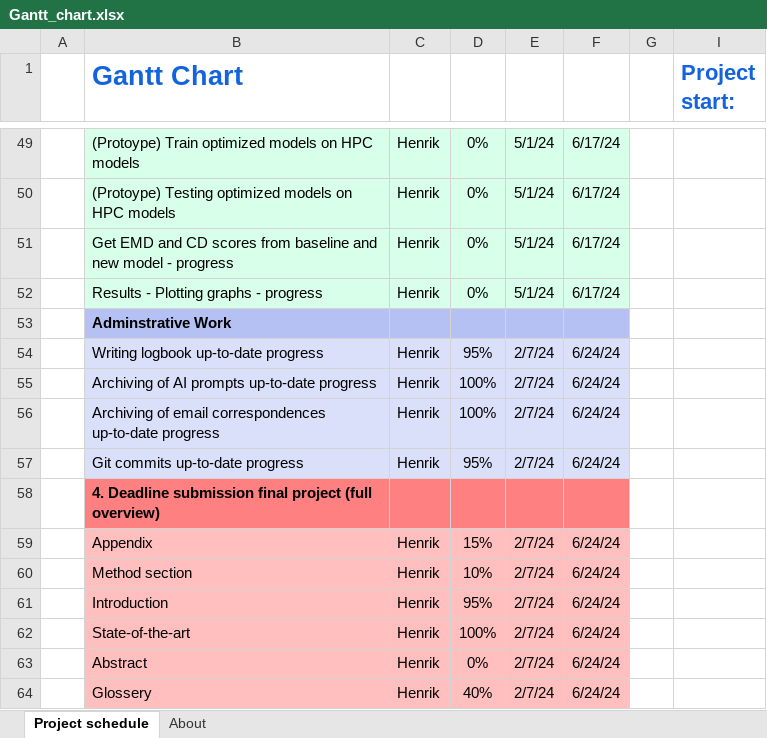
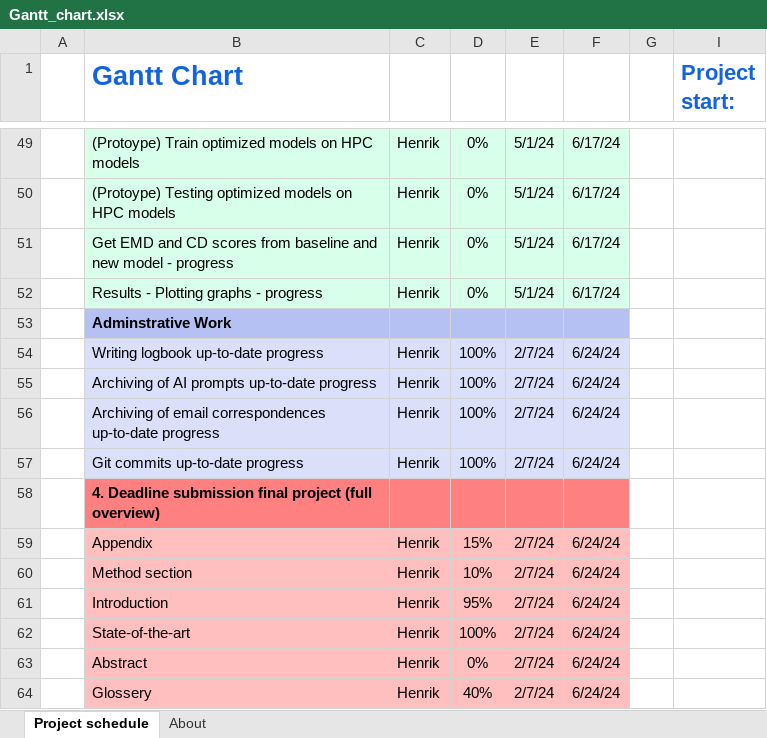
Before and after one commit to HenrikHolmen/Classifier_Guided_Diffusion_for_Point_Clouds, an Excel workbook: Gantt_chart.xlsx, sheet Project schedule, drawn as a sheet; only a part is shown, gaps mark what is left out; values as stored, in another font and other column widths than the file's, no borders; conditional formats not drawn; the diff names each change by its address in the sheet, - before the commit and + after, or states it on an @@ line.

Commit message:
Working on project (HPC, Gantt, Path changes to files, logbook)

```diff
--- a/Gantt_chart.xlsx (sheet Project schedule)
+++ b/Gantt_chart.xlsx (sheet Project schedule)
-D54: 95%
+D54: 100%
-D57: 95%
+D57: 100%
```
Also changed, not shown: 3 other files.
